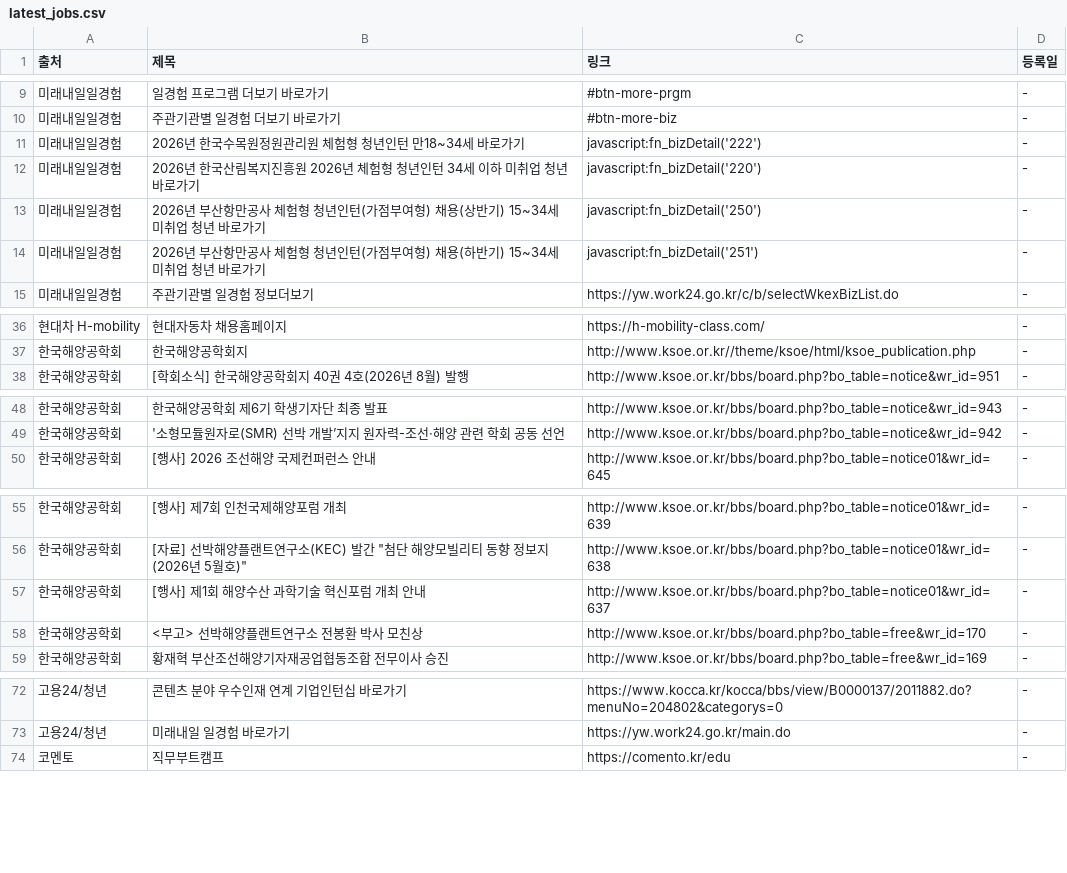
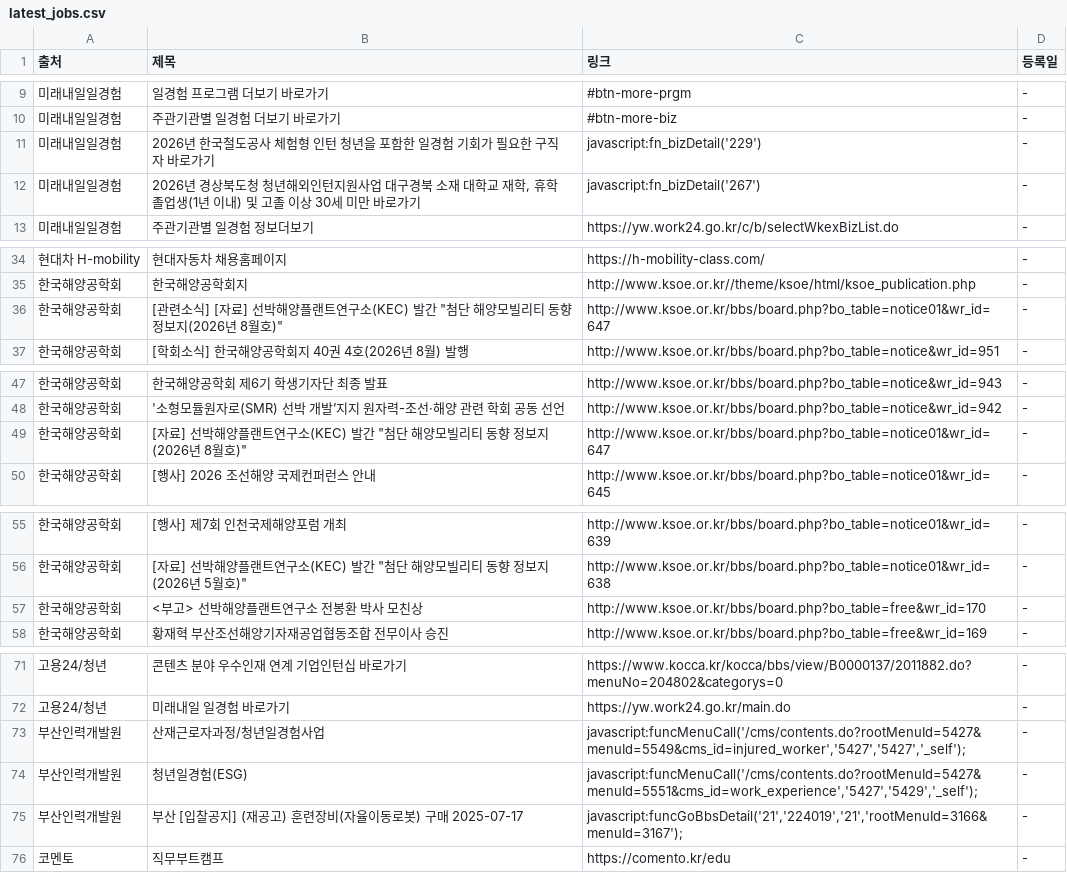
Before and after one commit to Diesel-Hun/job-activity-scraper, a CSV file: latest_jobs.csv, drawn as a sheet; only a part is shown, gaps mark what is left out.

```diff
--- a/latest_jobs.csv
+++ b/latest_jobs.csv
@@ -10,6 +10,4 @@
 미래내일일경험,주관기관별 일경험 더보기 바로가기,#btn-more-biz,-
-미래내일일경험,2026년 한국수목원정원관리원 체험형 청년인턴 만18~34세 바로가기,javascript:fn_bizDetail('222'),-
-미래내일일경험,2026년 한국산림복지진흥원 2026년 체험형 청년인턴 34세 이하 미취업 청년 바로가기,javascript:fn_bizDetail('220'),-
-미래내일일경험,2026년 부산항만공사 체험형 청년인턴(가점부여형) 채용(상반기) 15~34세 미취업 청년 바로가기,javascript:fn_bizDetail('250'),-
-미래내일일경험,2026년 부산항만공사 체험형 청년인턴(가점부여형) 채용(하반기) 15~34세 미취업 청년 바로가기,javascript:fn_bizDetail('251'),-
+미래내일일경험,2026년 한국철도공사 체험형 인턴 청년을 포함한 일경험 기회가 필요한 구직자 바로가기,javascript:fn_bizDetail('229'),-
+미래내일일경험,"2026년 경상북도청 청년해외인턴지원사업 대구경북 소재 대학교 재학, 휴학 졸업생(1년 이내) 및 고졸 이상 30세 미만 바로가기",javascript:fn_bizDetail('267'),-
 미래내일일경험,주관기관별 일경험 정보더보기,https://yw.work24.go.kr/c/b/selectWkexBizList.do,-
@@ -37,2 +35,3 @@
 한국해양공학회,한국해양공학회지,http://www.ksoe.or.kr//theme/ksoe/html/ksoe_publication.php,-
+한국해양공학회,"[관련소식] [자료] 선박해양플랜트연구소(KEC) 발간 ""첨단 해양모빌리티 동향 정보지(2026년 8월호)""",http://www.ksoe.or.kr/bbs/board.php?bo_table=notice01&wr_id=647,-
 한국해양공학회,[학회소식] 한국해양공학회지 40권 4호(2026년 8월) 발행,http://www.ksoe.or.kr/bbs/board.php?bo_table=notice&wr_id=951,-
@@ -49,2 +48,3 @@
 한국해양공학회,'소형모듈원자로(SMR) 선박 개발’지지 원자력-조선·해양 관련 학회 공동 선언,http://www.ksoe.or.kr/bbs/board.php?bo_table=notice&wr_id=942,-
+한국해양공학회,"[자료] 선박해양플랜트연구소(KEC) 발간 ""첨단 해양모빌리티 동향 정보지(2026년 8월호)""",http://www.ksoe.or.kr/bbs/board.php?bo_table=notice01&wr_id=647,-
 한국해양공학회,[행사] 2026 조선해양 국제컨퍼런스 안내,http://www.ksoe.or.kr/bbs/board.php?bo_table=notice01&wr_id=645,-
@@ -56,3 +56,2 @@
 한국해양공학회,"[자료] 선박해양플랜트연구소(KEC) 발간 ""첨단 해양모빌리티 동향 정보지(2026년 5월호)""",http://www.ksoe.or.kr/bbs/board.php?bo_table=notice01&wr_id=638,-
-한국해양공학회,[행사] 제1회 해양수산 과학기술 혁신포럼 개최 안내,http://www.ksoe.or.kr/bbs/board.php?bo_table=notice01&wr_id=637,-
 한국해양공학회,<부고> 선박해양플랜트연구소 전봉환 박사 모친상,http://www.ksoe.or.kr/bbs/board.php?bo_table=free&wr_id=170,-
@@ -73,2 +72,5 @@
 고용24/청년,미래내일 일경험 바로가기,https://yw.work24.go.kr/main.do,-
+부산인력개발원,산재근로자과정/청년일경험사업,"javascript:funcMenuCall('/cms/contents.do?rootMenuId=5427&menuId=5549&cms_id=injured_worker','5427','5427','_self');",-
+부산인력개발원,청년일경험(ESG),"javascript:funcMenuCall('/cms/contents.do?rootMenuId=5427&menuId=5551&cms_id=work_experience','5427','5429','_self');",-
+부산인력개발원,부산 [입찰공지] (재공고) 훈련장비(자율이동로봇) 구매 2025-07-17,"javascript:funcGoBbsDetail('21','224019','21','rootMenuId=3166&menuId=3167');",-
 코멘토,직무부트캠프,https://comento.kr/edu,-
```
Also changed, not shown: 1 other file.
